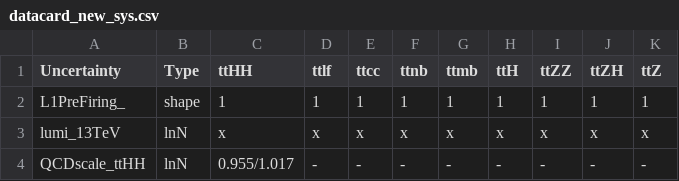
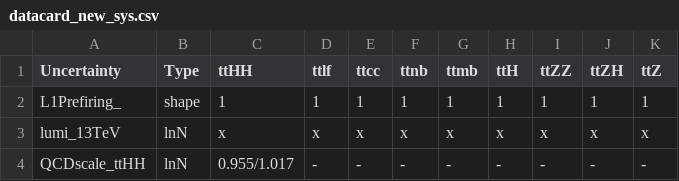
Before and after one commit to wweiphy/TTHHRun2UL_DNN, a CSV file: datacard/datacard_new_sys.csv, drawn as a sheet; only a part is shown.

```diff
--- a/datacard/datacard_new_sys.csv
+++ b/datacard/datacard_new_sys.csv
@@ -1,3 +1,3 @@
 Uncertainty,Type,ttHH,ttlf,ttcc,ttnb,ttmb,ttH,ttZZ,ttZH,ttZ
-L1PreFiring_,shape,1,1,1,1,1,1,1,1,1
+L1Prefiring_,shape,1,1,1,1,1,1,1,1,1
 lumi_13TeV,lnN,x,x,x,x,x,x,x,x,x
```
Also changed, not shown: datacard/datacard_old_sys.csv, 1 other file.
